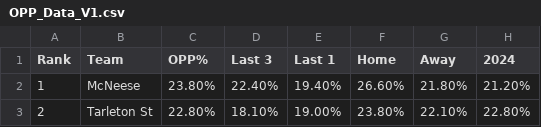
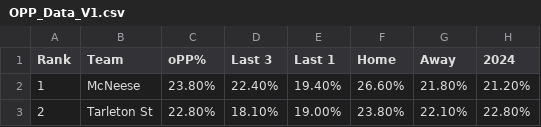
Before and after one commit to jagrest2/agrest-analytics, a CSV file: app/data/OPP_Data_V1.csv, drawn as a sheet; only a part is shown.

```diff
--- a/app/data/OPP_Data_V1.csv
+++ b/app/data/OPP_Data_V1.csv
@@ -1,2 +1,2 @@
-Rank,Team,OPP%,Last 3,Last 1,Home,Away,2024
+Rank,Team,oPP%,Last 3,Last 1,Home,Away,2024
 1,McNeese,23.80%,22.40%,19.40%,26.60%,21.80%,21.20%
```
Also changed, not shown: app/data/EFG_Data_V1.csv, app/data/ORB_Data_V1.csv, 3 other files.
